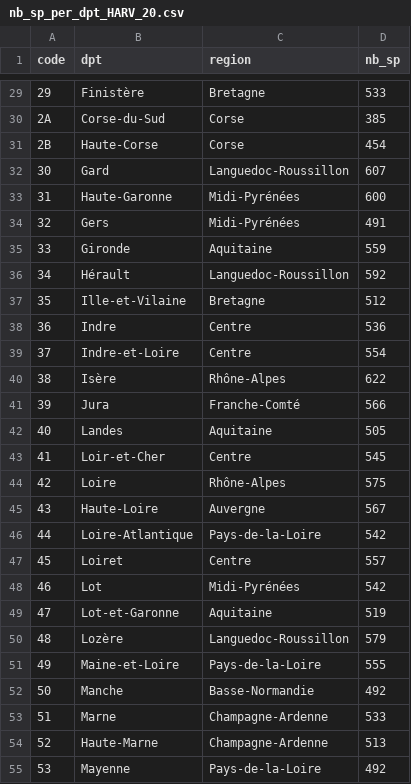
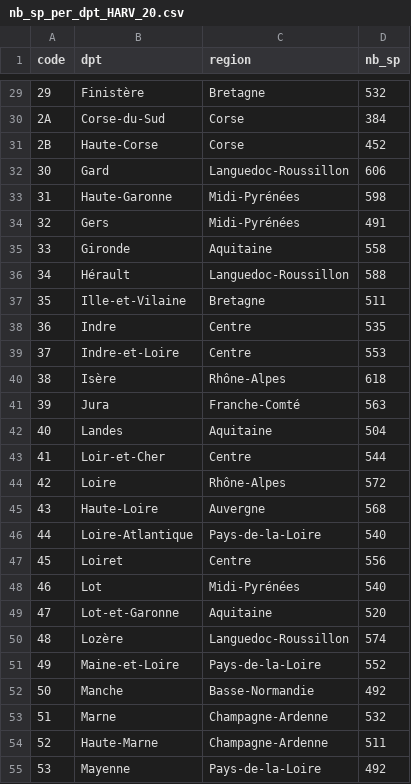
Before and after one commit to chloemouillac/Harvesting_syndrome, a CSV file: 2_Distribution/processed_data/nb_sp_per_dpt_HARV_20.csv, drawn as a sheet; only a part is shown, gaps mark what is left out; the diff covers the shown part only.

```diff
--- a/2_Distribution/processed_data/nb_sp_per_dpt_HARV_20.csv
+++ b/2_Distribution/processed_data/nb_sp_per_dpt_HARV_20.csv
@@ -29,27 +29,27 @@
-"29","Finistère","Bretagne",533
-"2A","Corse-du-Sud","Corse",385
-"2B","Haute-Corse","Corse",454
-"30","Gard","Languedoc-Roussillon",607
-"31","Haute-Garonne","Midi-Pyrénées",600
+"29","Finistère","Bretagne",532
+"2A","Corse-du-Sud","Corse",384
+"2B","Haute-Corse","Corse",452
+"30","Gard","Languedoc-Roussillon",606
+"31","Haute-Garonne","Midi-Pyrénées",598
 "32","Gers","Midi-Pyrénées",491
-"33","Gironde","Aquitaine",559
-"34","Hérault","Languedoc-Roussillon",592
-"35","Ille-et-Vilaine","Bretagne",512
-"36","Indre","Centre",536
-"37","Indre-et-Loire","Centre",554
-"38","Isère","Rhône-Alpes",622
-"39","Jura","Franche-Comté",566
-"40","Landes","Aquitaine",505
-"41","Loir-et-Cher","Centre",545
-"42","Loire","Rhône-Alpes",575
-"43","Haute-Loire","Auvergne",567
-"44","Loire-Atlantique","Pays-de-la-Loire",542
-"45","Loiret","Centre",557
-"46","Lot","Midi-Pyrénées",542
-"47","Lot-et-Garonne","Aquitaine",519
-"48","Lozère","Languedoc-Roussillon",579
-"49","Maine-et-Loire","Pays-de-la-Loire",555
+"33","Gironde","Aquitaine",558
+"34","Hérault","Languedoc-Roussillon",588
+"35","Ille-et-Vilaine","Bretagne",511
+"36","Indre","Centre",535
+"37","Indre-et-Loire","Centre",553
+"38","Isère","Rhône-Alpes",618
+"39","Jura","Franche-Comté",563
+"40","Landes","Aquitaine",504
+"41","Loir-et-Cher","Centre",544
+"42","Loire","Rhône-Alpes",572
+"43","Haute-Loire","Auvergne",568
+"44","Loire-Atlantique","Pays-de-la-Loire",540
+"45","Loiret","Centre",556
+"46","Lot","Midi-Pyrénées",540
+"47","Lot-et-Garonne","Aquitaine",520
+"48","Lozère","Languedoc-Roussillon",574
+"49","Maine-et-Loire","Pays-de-la-Loire",552
 "50","Manche","Basse-Normandie",492
-"51","Marne","Champagne-Ardenne",533
-"52","Haute-Marne","Champagne-Ardenne",513
+"51","Marne","Champagne-Ardenne",532
+"52","Haute-Marne","Champagne-Ardenne",511
 "53","Mayenne","Pays-de-la-Loire",492
```
Also changed, not shown: 57 edited cells elsewhere in this file, 2_Distribution/processed_data/clustering/7clusters_chisq_no_transfo_20.csv, 2_Distribution/processed_data/nb_dpts_per_species_20.csv, 4 other files.
